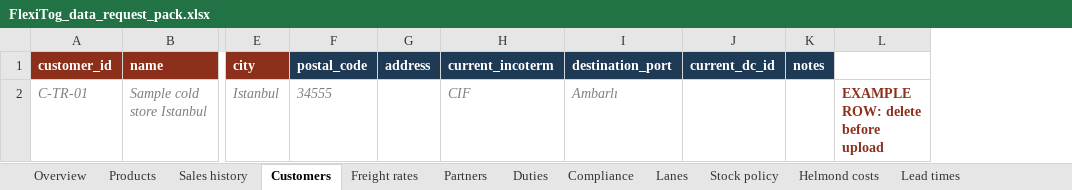
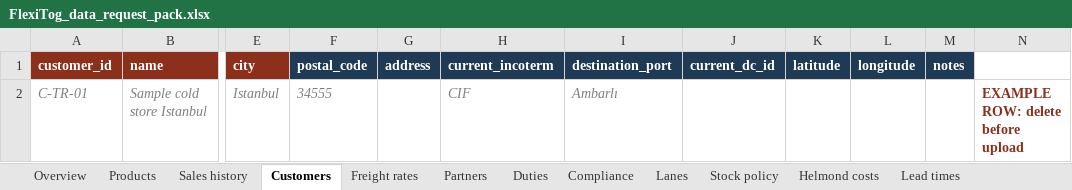
Before and after one commit to SamiElHasouni232235/Flexitog-, an Excel workbook: templates/FlexiTog_data_request_pack.xlsx, sheet Customers, drawn as a sheet; only a part is shown, gaps mark what is left out; values as stored, in another font and other column widths than the file's, no borders; the diff names each change by its address in the sheet, - before the commit and + after, or states it on an @@ line.

```diff
--- a/templates/FlexiTog_data_request_pack.xlsx (sheet Customers)
+++ b/templates/FlexiTog_data_request_pack.xlsx (sheet Customers)
+column K (latitude), empty
+column L (longitude), empty
```
Also changed, not shown: sheet Suppliers, sheet Freight rates, sheet Partners, sheet Overview, sheet Products, sheet Sales history, 21 other files.
